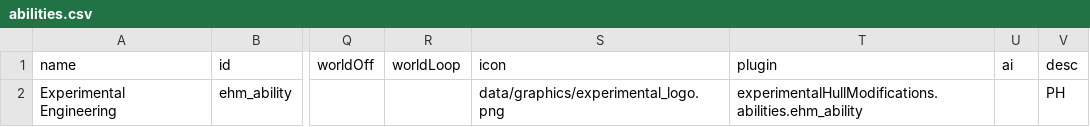
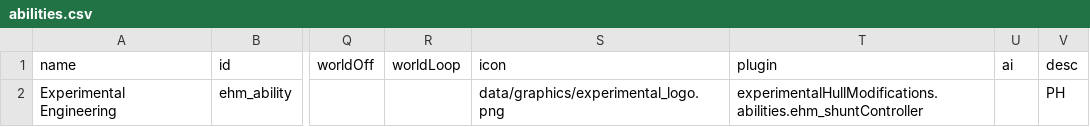
Before and after one commit to lyravega/lyr_ehm, a CSV file: data/campaign/abilities.csv, drawn as a sheet; only a part is shown, gaps mark what is left out; the diff names each change by its address in the sheet, - before the commit and + after, or states it on an @@ line.

Commit message:
ehm_ability class rename fix

```diff
--- a/data/campaign/abilities.csv
+++ b/data/campaign/abilities.csv
-T2 (plugin): experimentalHullModifications.abilities.ehm_ability
+T2 (plugin): experimentalHullModifications.abilities.ehm_shuntController
```
